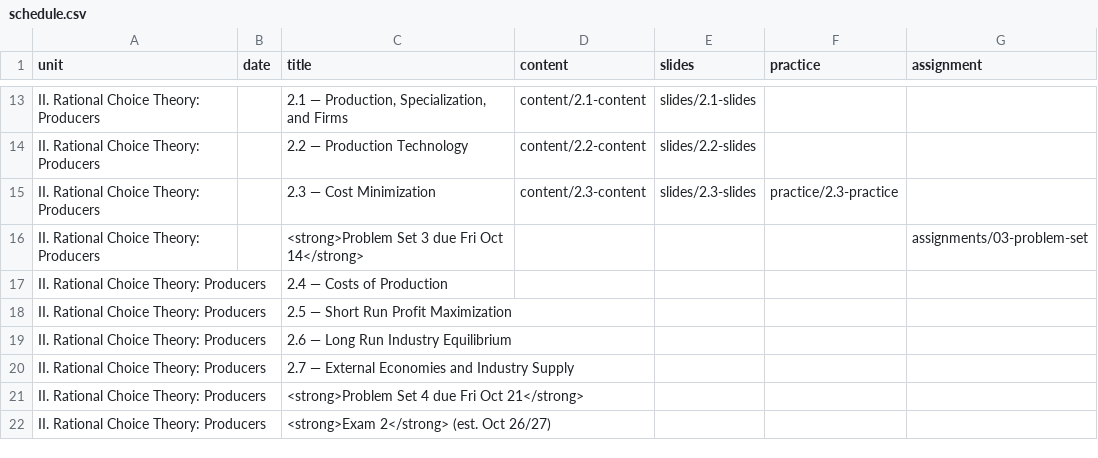
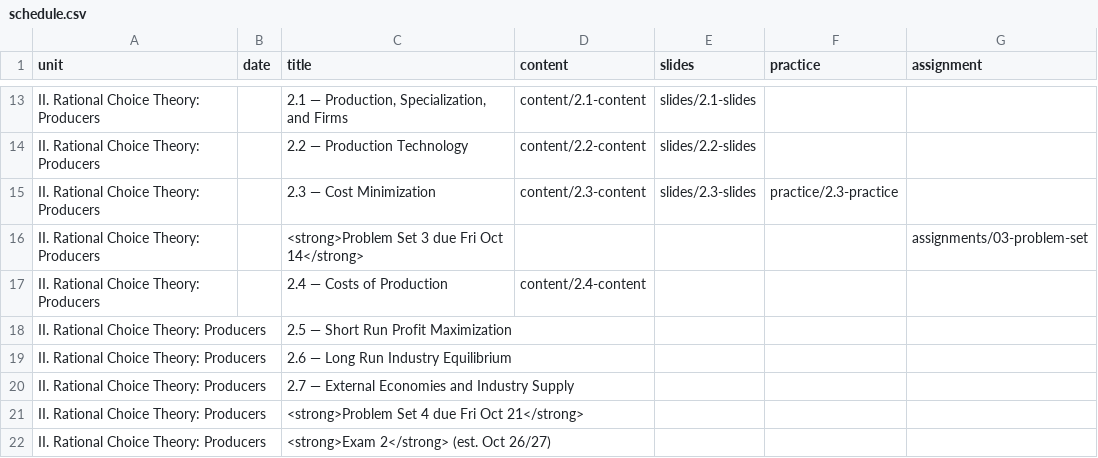
Before and after one commit to ryansafner/microF22, a CSV file: data/schedule.csv, drawn as a sheet; only a part is shown, gaps mark what is left out.

```diff
--- a/data/schedule.csv
+++ b/data/schedule.csv
@@ -16,3 +16,3 @@ II. Rational Choice Theory: Producers,,2.3 — Cost Minimization,content/2.3-con
 II. Rational Choice Theory: Producers,,<strong>Problem Set 3 due Fri Oct 14</strong>,,,,assignments/03-problem-set
-II. Rational Choice Theory: Producers,,2.4 — Costs of Production,,,,
+II. Rational Choice Theory: Producers,,2.4 — Costs of Production,content/2.4-content,,,
 II. Rational Choice Theory: Producers,,2.5 — Short Run Profit Maximization,,,,
```
Also changed, not shown: 49 other files.
